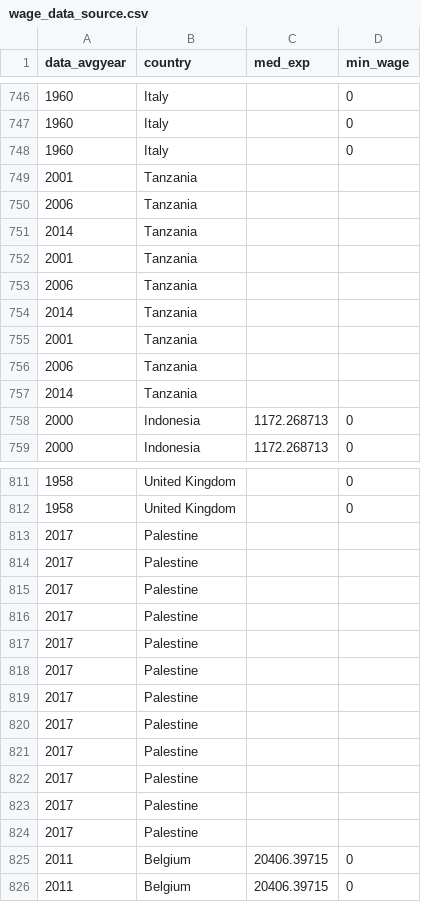
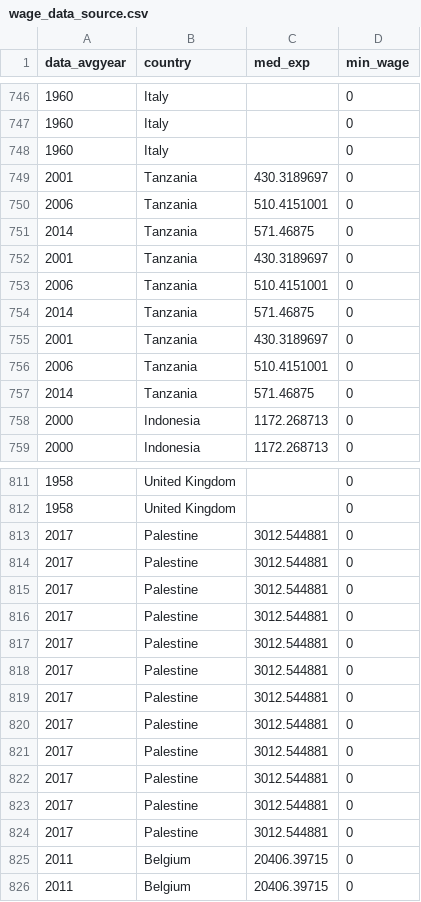
Before and after one commit to PetrCala/Diploma-Thesis, a CSV file: Tools and meta-analysis theory/Wage bot/wage_data_source.csv, drawn as a sheet; only a part is shown, gaps mark what is left out; the diff covers the shown part only.

Commit message:
Added most of min_wage data

```diff
--- a/Tools and meta-analysis theory/Wage bot/wage_data_source.csv
+++ b/Tools and meta-analysis theory/Wage bot/wage_data_source.csv
@@ -748,11 +748,11 @@
 1960,Italy,,0
-2001,Tanzania,,
-2006,Tanzania,,
-2014,Tanzania,,
-2001,Tanzania,,
-2006,Tanzania,,
-2014,Tanzania,,
-2001,Tanzania,,
-2006,Tanzania,,
-2014,Tanzania,,
+2001,Tanzania,430.3189697,0
+2006,Tanzania,510.4151001,0
+2014,Tanzania,571.46875,0
+2001,Tanzania,430.3189697,0
+2006,Tanzania,510.4151001,0
+2014,Tanzania,571.46875,0
+2001,Tanzania,430.3189697,0
+2006,Tanzania,510.4151001,0
+2014,Tanzania,571.46875,0
 2000,Indonesia,1172.268713,0
@@ -812,14 +812,14 @@
 1958,United Kingdom,,0
-2017,Palestine,,
-2017,Palestine,,
-2017,Palestine,,
-2017,Palestine,,
-2017,Palestine,,
-2017,Palestine,,
-2017,Palestine,,
-2017,Palestine,,
-2017,Palestine,,
-2017,Palestine,,
-2017,Palestine,,
-2017,Palestine,,
+2017,Palestine,3012.544881,0
+2017,Palestine,3012.544881,0
+2017,Palestine,3012.544881,0
+2017,Palestine,3012.544881,0
+2017,Palestine,3012.544881,0
+2017,Palestine,3012.544881,0
+2017,Palestine,3012.544881,0
+2017,Palestine,3012.544881,0
+2017,Palestine,3012.544881,0
+2017,Palestine,3012.544881,0
+2017,Palestine,3012.544881,0
+2017,Palestine,3012.544881,0
 2011,Belgium,20406.39715,0
```
Also changed, not shown: 54 edited cells elsewhere in this file, 3 other files.
